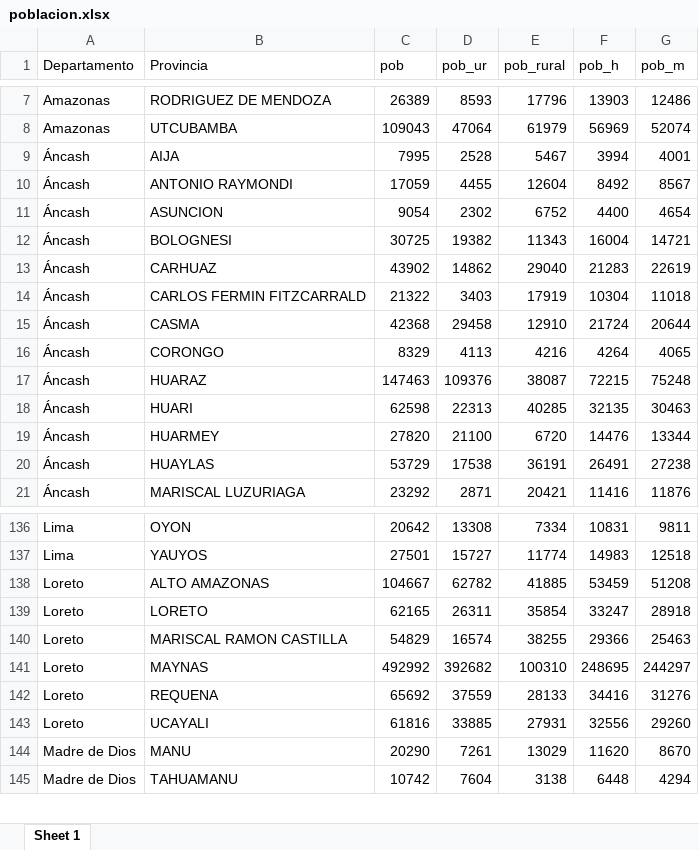
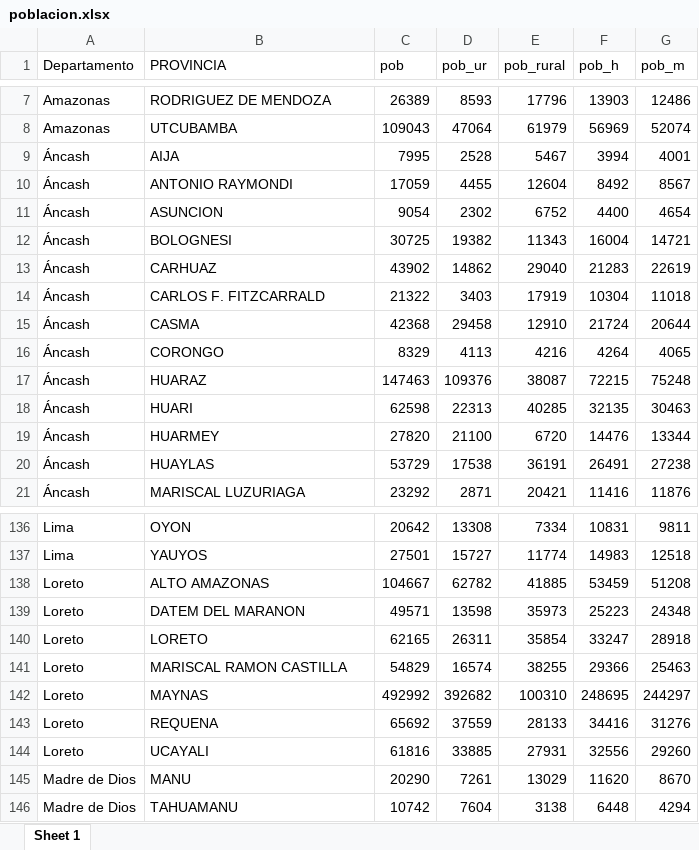
Before and after one commit to PoliticayGobiernoPUCP/EstadisticaMaestriaCPRI, an Excel workbook: poblacion.xlsx, sheet Sheet 1, drawn as a sheet; only a part is shown, gaps mark what is left out; values as stored, in another font and other column widths than the file's, no borders; the diff names each change by its address in the sheet, - before the commit and + after, or states it on an @@ line.

```diff
--- a/poblacion.xlsx (sheet Sheet 1)
+++ b/poblacion.xlsx (sheet Sheet 1)
-B1: Provincia
+B1: PROVINCIA
-B14 (PROVINCIA): CARLOS FERMIN FITZCARRALD
+B14 (PROVINCIA): CARLOS F. FITZCARRALD
+row 139: Loreto | DATEM DEL MARANON | 49571 | 13598 | 35973 | 25223 | 24348
```
Also changed, not shown: fecundidad.xlsx, idePeru.xlsx, 16 other files.
